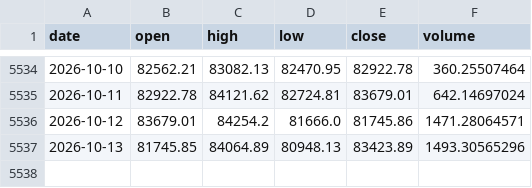
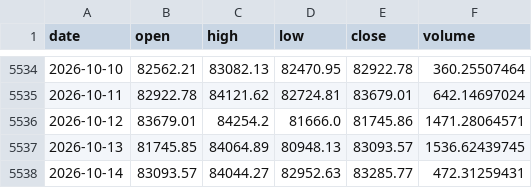
Before and after one commit to OzVii/bitcoin-cycle, a CSV file: data/ohlc_daily.csv, drawn as a sheet; only a part is shown, gaps mark what is left out.

```diff
--- a/data/ohlc_daily.csv
+++ b/data/ohlc_daily.csv
@@ -5536,2 +5536,3 @@ date,open,high,low,close,volume
 2026-10-12,83679.01,84254.2,81666.0,81745.86,1471.28064571
-2026-10-13,81745.85,84064.89,80948.13,83423.89,1493.30565296
+2026-10-13,81745.85,84064.89,80948.13,83093.57,1536.62439745
+2026-10-14,83093.57,84044.27,82952.63,83285.77,472.31259431
```
Also changed, not shown: data/coinmetrics.csv, data/fng.csv, 3 other files.
